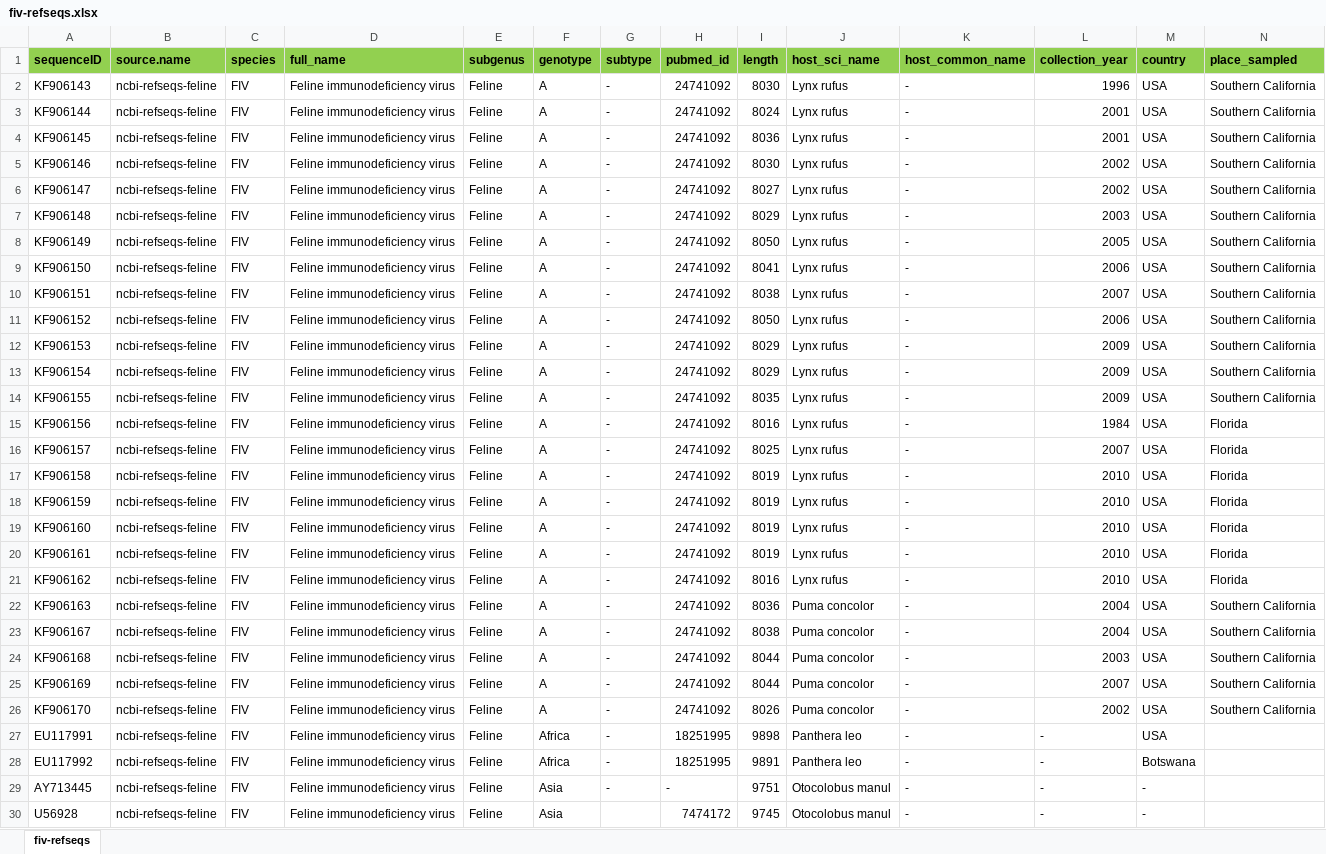
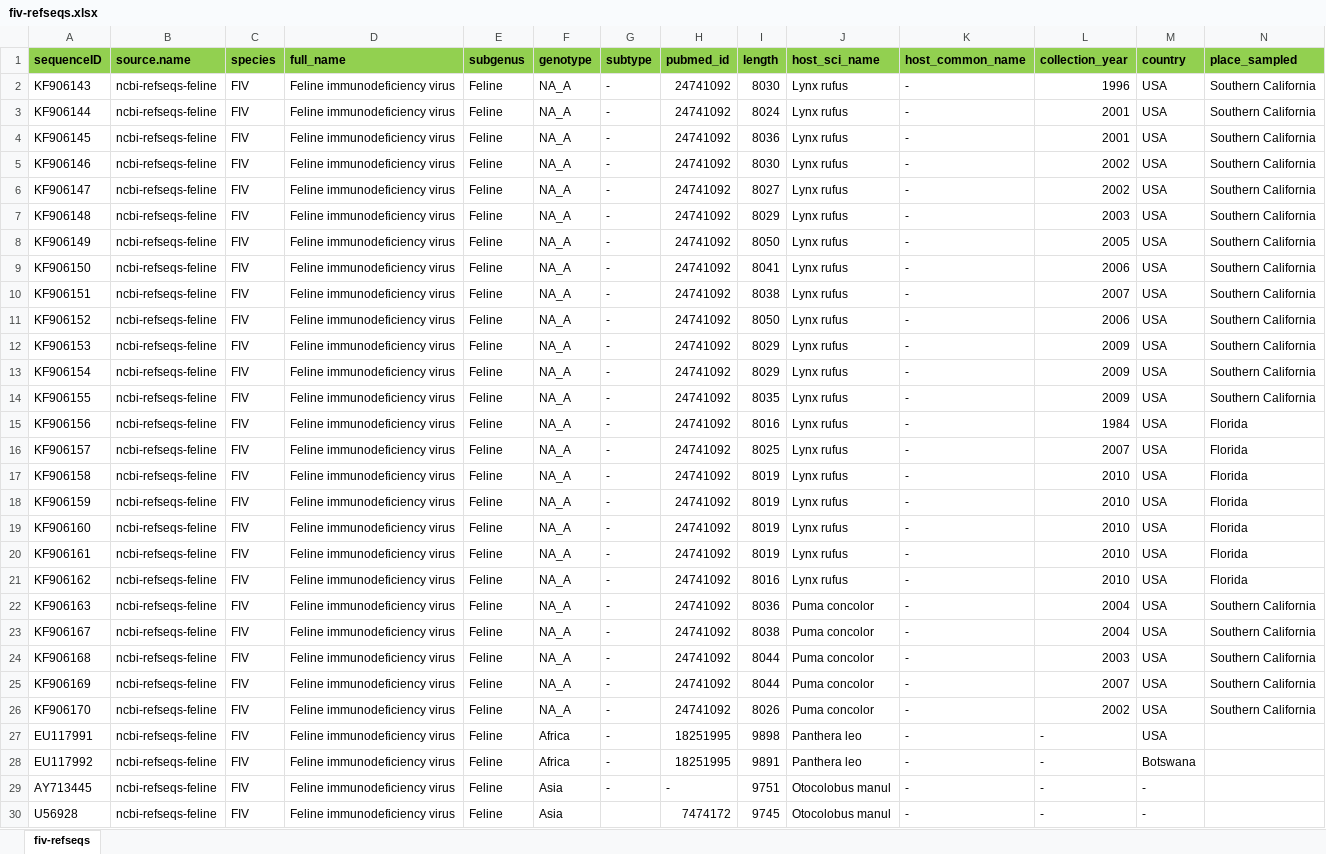
Before and after one commit to giffordlabcvr/Lentivirus-GLUE-FIV, an Excel workbook: tabular/extension/feline/fiv-refseqs.xlsx, sheet fiv-refseqs, drawn as a sheet; only a part is shown; values as stored, in another font and other column widths than the file's, no borders; the diff covers the shown part only; the diff names each change by its address in the sheet, - before the commit and + after, or states it on an @@ line.

```diff
--- a/tabular/extension/feline/fiv-refseqs.xlsx (sheet fiv-refseqs)
+++ b/tabular/extension/feline/fiv-refseqs.xlsx (sheet fiv-refseqs)
-F2:F26 (genotype): A
+F2:F26 (genotype): NA_A
```
Also changed, not shown: 80 edited cells elsewhere in this sheet, 5 other files.
